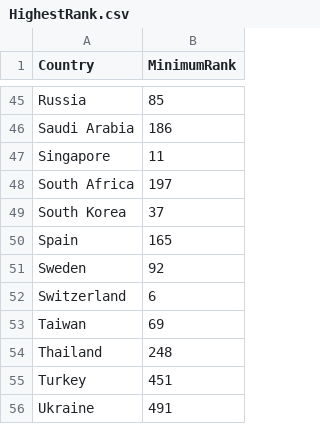
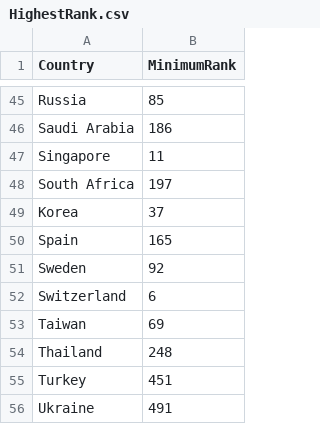
Before and after one commit to wsus0001/FIT3179, a CSV file: Assignment 2/HighestRank.csv, drawn as a sheet; only a part is shown, gaps mark what is left out.

Commit message:
change HighestRank.csv to match properties.name

```diff
--- a/Assignment 2/HighestRank.csv
+++ b/Assignment 2/HighestRank.csv
@@ -48,3 +48,3 @@
 "South Africa",197
-"South Korea",37
+"Korea",37
 "Spain",165
```
Also changed, not shown: 1 other file.
